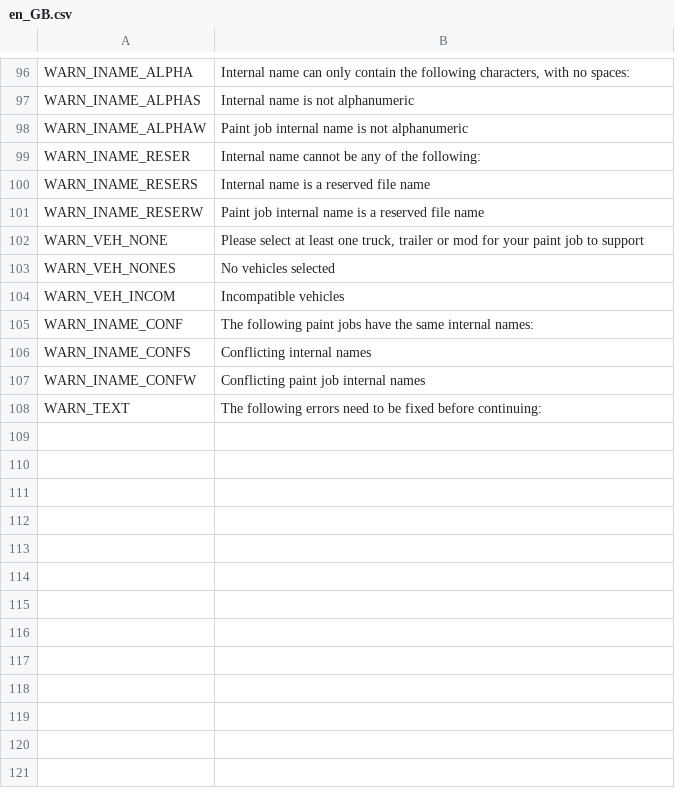
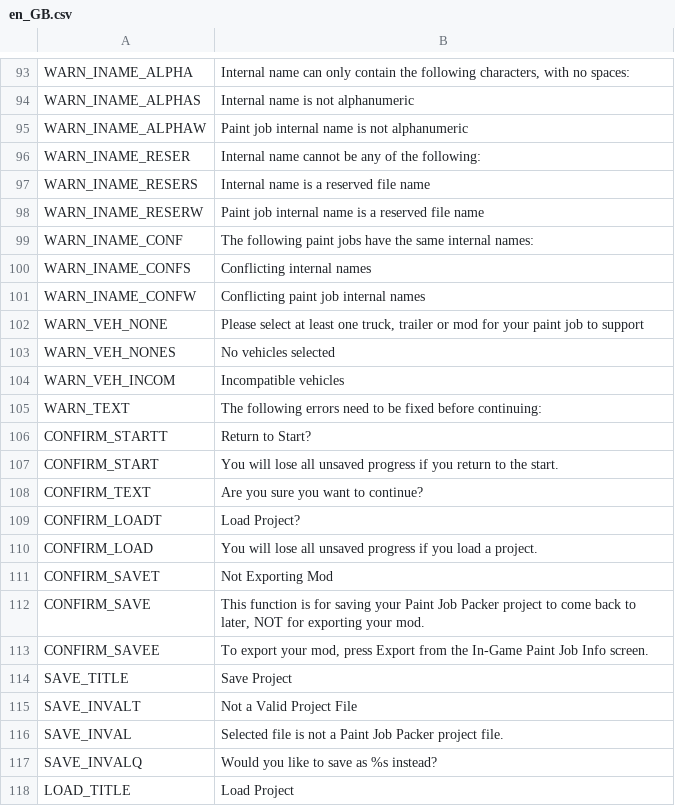
Before and after one commit to Carsmaniac/paintjob-packer, a CSV file: locale/en_GB.csv, drawn as a sheet; only a part is shown, gaps mark what is left out; the diff covers the shown part only.

```diff
--- a/locale/en_GB.csv
+++ b/locale/en_GB.csv
@@ -101,2 +98,5 @@ WARN_INAME_RESERS,Internal name is a reserved file name
 WARN_INAME_RESERW,Paint job internal name is a reserved file name
+WARN_INAME_CONF,The following paint jobs have the same internal names:
+WARN_INAME_CONFS,Conflicting internal names
+WARN_INAME_CONFW,Conflicting paint job internal names
 WARN_VEH_NONE,"Please select at least one truck, trailer or mod for your paint job to support"
@@ -104,5 +104,15 @@ WARN_VEH_NONES,No vehicles selected
 WARN_VEH_INCOM,Incompatible vehicles
-WARN_INAME_CONF,The following paint jobs have the same internal names:
-WARN_INAME_CONFS,Conflicting internal names
-WARN_INAME_CONFW,Conflicting paint job internal names
 WARN_TEXT,The following errors need to be fixed before continuing:
+CONFIRM_STARTT,Return to Start?
+CONFIRM_START,You will lose all unsaved progress if you return to the start.
+CONFIRM_TEXT,Are you sure you want to continue?
+CONFIRM_LOADT,Load Project?
+CONFIRM_LOAD,You will lose all unsaved progress if you load a project.
+CONFIRM_SAVET,Not Exporting Mod
+CONFIRM_SAVE,"This function is for saving your Paint Job Packer project to come back to later, NOT for exporting your mod."
+CONFIRM_SAVEE,"To export your mod, press Export from the In-Game Paint Job Info screen."
+SAVE_TITLE,Save Project
+SAVE_INVALT,Not a Valid Project File
+SAVE_INVAL,Selected file is not a Paint Job Packer project file.
+SAVE_INVALQ,Would you like to save as %s instead?
+LOAD_TITLE,Load Project
```
Also changed, not shown: 14 added rows, 2 removed rows, 4 moved rows and 1 edited cell elsewhere in this file, locale/ee.csv, 10 other files.
